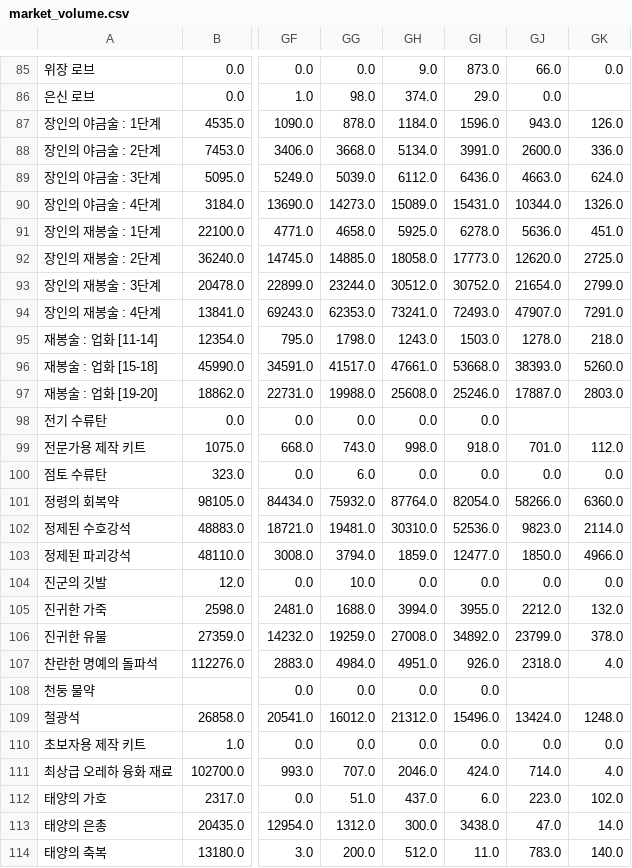
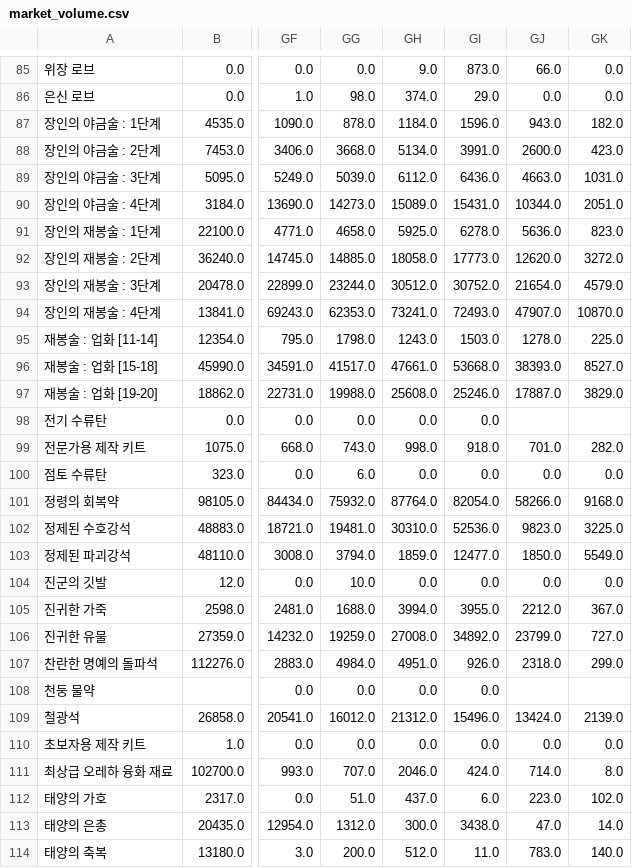
Before and after one commit to icedo724/LoaQuant, a CSV file: data/market_volume.csv, drawn as a sheet; only a part is shown, gaps mark what is left out; the diff covers the shown part only; the diff names each change by its address in the sheet, - before the commit and + after, or states it on an @@ line.

```diff
--- a/data/market_volume.csv
+++ b/data/market_volume.csv
-GK86: (empty)
+GK86: 0.0
-GK87: 126.0
+GK87: 182.0
-GK88: 336.0
+GK88: 423.0
-GK89: 624.0
+GK89: 1031.0
-GK90: 1326.0
+GK90: 2051.0
-GK91: 451.0
+GK91: 823.0
-GK92: 2725.0
+GK92: 3272.0
-GK93: 2799.0
+GK93: 4579.0
-GK94: 7291.0
+GK94: 10870.0
-GK95: 218.0
+GK95: 225.0
-GK96: 5260.0
+GK96: 8527.0
-GK97: 2803.0
+GK97: 3829.0
-GK99: 112.0
+GK99: 282.0
-GK101: 6360.0
+GK101: 9168.0
-GK102: 2114.0
+GK102: 3225.0
-GK103: 4966.0
+GK103: 5549.0
-GK105: 132.0
+GK105: 367.0
-GK106: 378.0
+GK106: 727.0
-GK107: 4.0
+GK107: 299.0
-GK109: 1248.0
+GK109: 2139.0
-GK111: 4.0
+GK111: 8.0
```
Also changed, not shown: 47 edited cells elsewhere in this file, data/market_battleitems.csv, data/market_engravings.csv, 3 other files.
